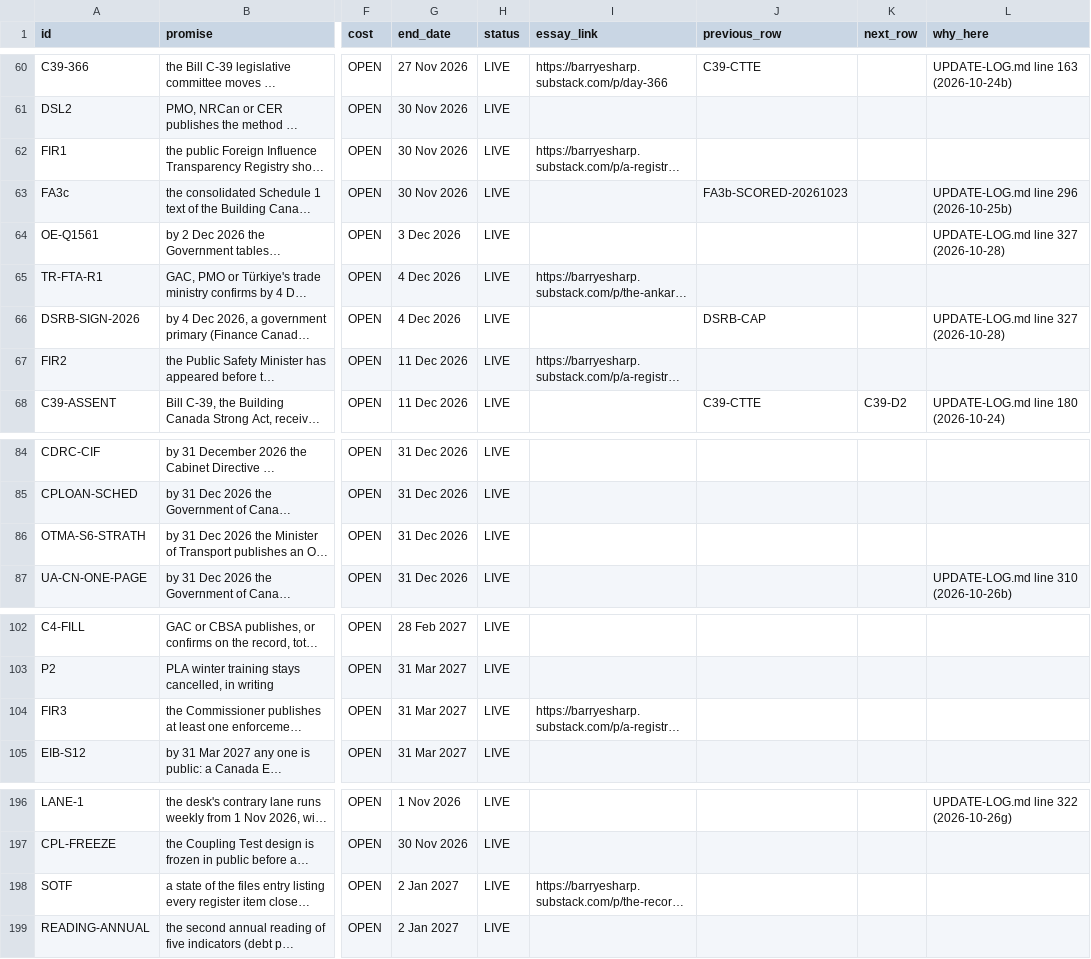
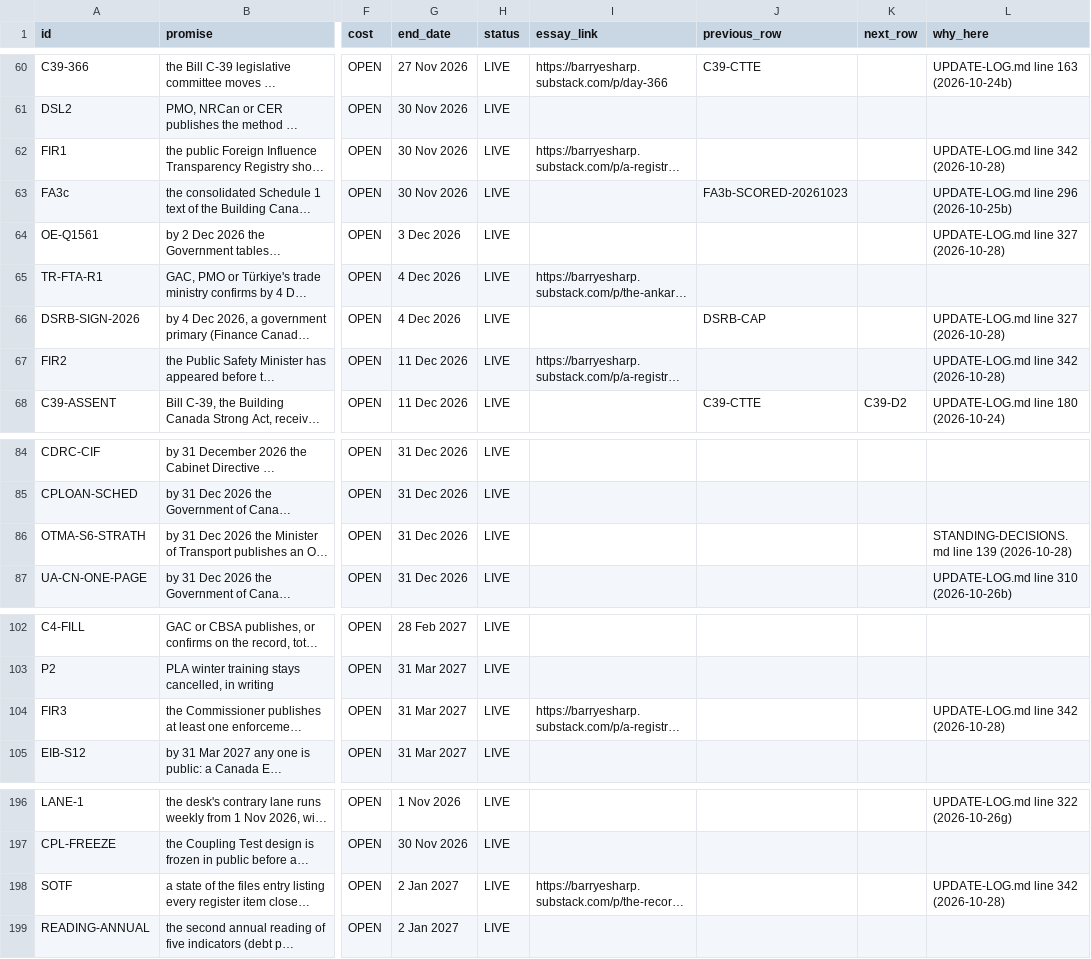
Before and after one commit to Citizenheldrecord/register, a CSV file: simple-view/simple-rows.csv, drawn as a sheet; only a part is shown, gaps mark what is left out; long unchanged cells end in …; the diff names each change by its address in the sheet, - before the commit and + after, or states it on an @@ line.

Commit message:
Register update 2026-10-28g: About note 'How promises are chosen' (AS-041), last-checked stamp 296 rows, MTL-CLOSE essay-link title full stop removed

```diff
--- a/simple-view/simple-rows.csv
+++ b/simple-view/simple-rows.csv
-L62 (why_here): (empty)
+L62 (why_here): UPDATE-LOG.md line 342 (2026-10-28)
-L67 (why_here): (empty)
+L67 (why_here): UPDATE-LOG.md line 342 (2026-10-28)
-L86 (why_here): (empty)
+L86 (why_here): STANDING-DECISIONS.md line 139 (2026-10-28)
-L104 (why_here): (empty)
+L104 (why_here): UPDATE-LOG.md line 342 (2026-10-28)
-L198 (why_here): (empty)
+L198 (why_here): UPDATE-LOG.md line 342 (2026-10-28)
```
Also changed, not shown: data/essay-links.csv, 10 other files.
